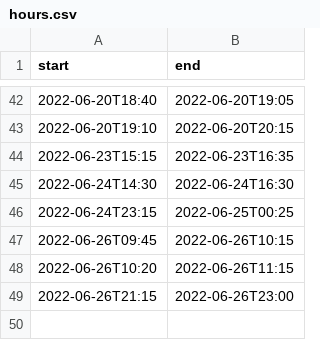
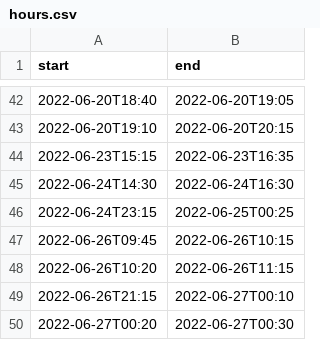
Before and after one commit to niplav/iqisa, a CSV file: hours.csv, drawn as a sheet; only a part is shown, gaps mark what is left out.

Commit message:
Added normalization in the aggregation, started writing extended example/porting the analysis.

```diff
--- a/hours.csv
+++ b/hours.csv
@@ -48,2 +48,3 @@ start,end
 2022-06-26T10:20,2022-06-26T11:15
-2022-06-26T21:15,2022-06-26T23:00
+2022-06-26T21:15,2022-06-27T00:10
+2022-06-27T00:20,2022-06-27T00:30
```
Also changed, not shown: 4 other files.
